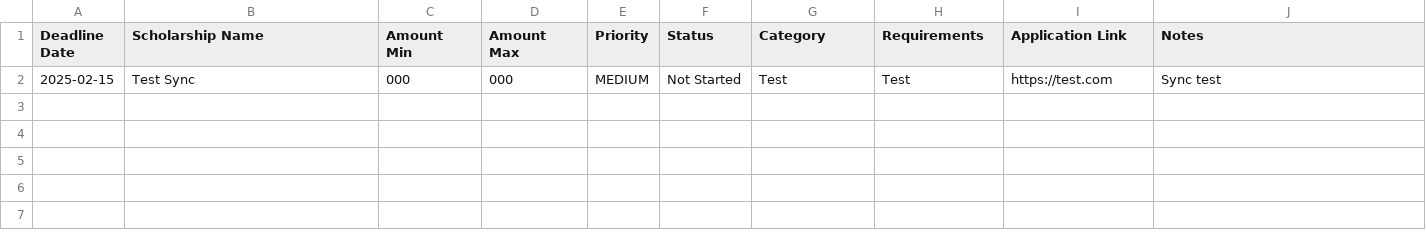
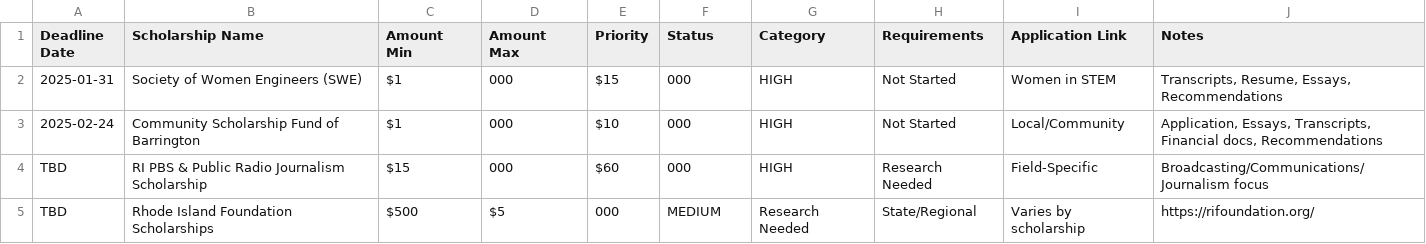
Before and after one commit to ymarquezla/UniversityAdvisor, a CSV file: agents/financial-aid-advisor-agent/scholarship-deadline-calendar.csv, drawn as a sheet.

Commit message:
Manual sync from web app

```diff
--- a/agents/financial-aid-advisor-agent/scholarship-deadline-calendar.csv
+++ b/agents/financial-aid-advisor-agent/scholarship-deadline-calendar.csv
@@ -1,2 +1,5 @@
 Deadline Date,Scholarship Name,Amount Min,Amount Max,Priority,Status,Category,Requirements,Application Link,Notes
-2025-02-15,"Test Sync",000,000,MEDIUM,Not Started,"Test","Test","https://test.com","Sync test"
+2025-01-31,"Society of Women Engineers (SWE)",$1,000,$15,000,"HIGH","Not Started","Women in STEM","Transcripts, Resume, Essays, Recommendations"
+2025-02-24,"Community Scholarship Fund of Barrington",$1,000,$10,000,"HIGH","Not Started","Local/Community","Application, Essays, Transcripts, Financial docs, Recommendations"
+TBD,"RI PBS & Public Radio Journalism Scholarship",$15,000,$60,000,"HIGH","Research Needed","Field-Specific","Broadcasting/Communications/Journalism focus"
+TBD,"Rhode Island Foundation Scholarships",$500,$5,000,MEDIUM,"Research Needed","State/Regional","Varies by scholarship","https://rifoundation.org/"
```
